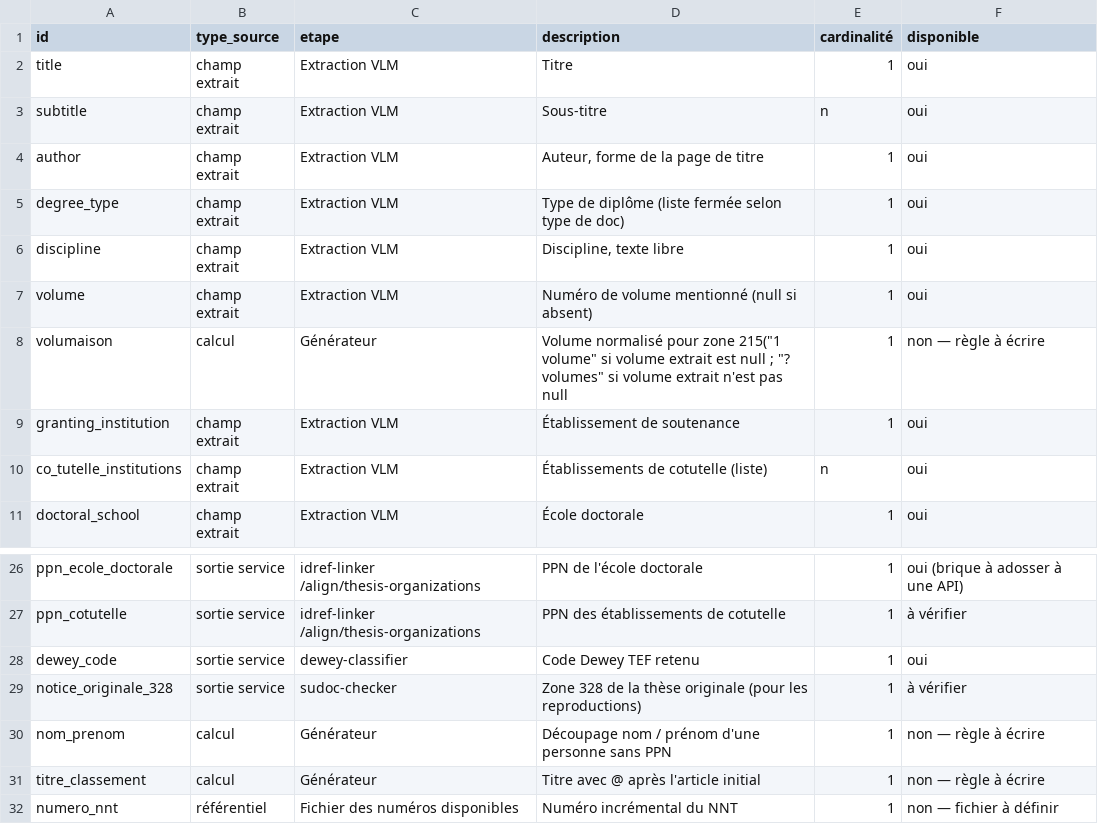
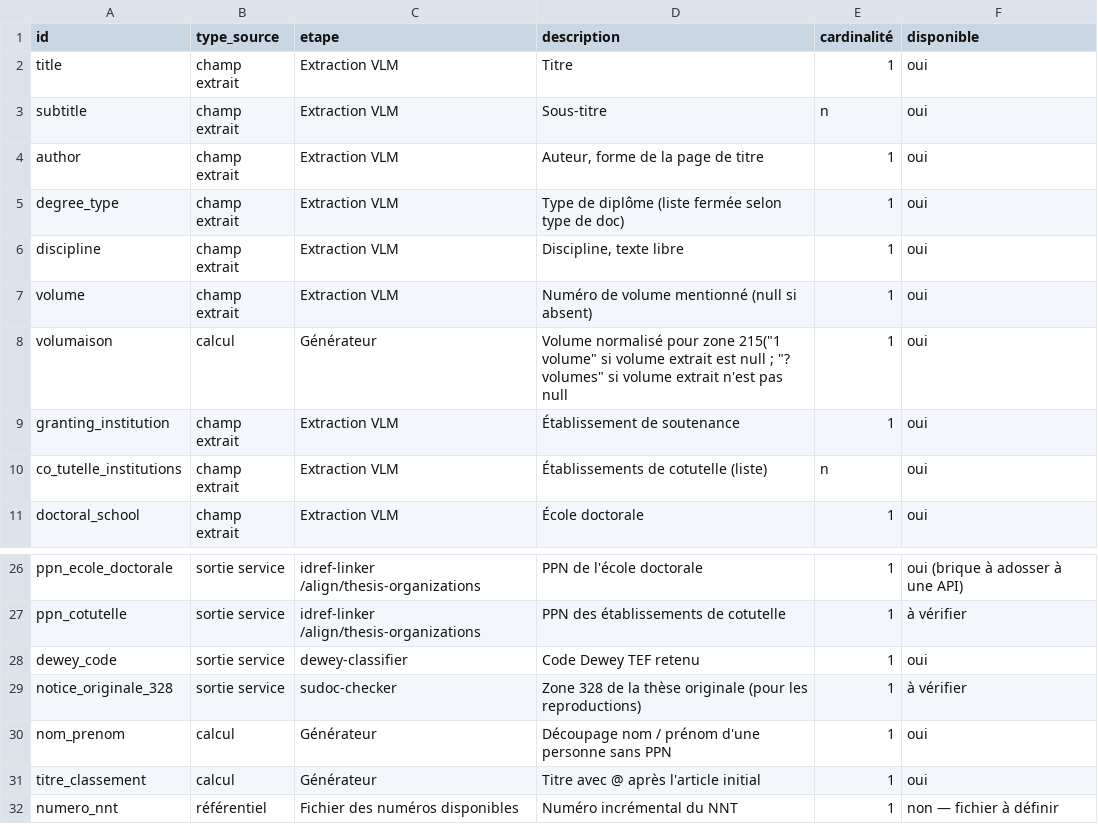
Before and after one commit to gegedenice/humatheque-poc-catalogage, a CSV file: spec/Sources.csv, drawn as a sheet; only a part is shown, gaps mark what is left out.

```diff
--- a/spec/Sources.csv
+++ b/spec/Sources.csv
@@ -7,3 +7,3 @@ discipline,champ extrait,Extraction VLM,"Discipline, texte libre",1,oui
 volume,champ extrait,Extraction VLM,Numéro de volume mentionné (null si absent),1,oui
-volumaison,calcul,Générateur,"Volume normalisé pour zone 215(""1 volume"" si volume extrait est null ; ""? volumes"" si volume extrait n'est pas null",1,non — règle à écrire
+volumaison,calcul,Générateur,"Volume normalisé pour zone 215(""1 volume"" si volume extrait est null ; ""? volumes"" si volume extrait n'est pas null",1,oui
 granting_institution,champ extrait,Extraction VLM,Établissement de soutenance,1,oui
@@ -29,4 +29,4 @@ dewey_code,sortie service,dewey-classifier,Code Dewey TEF retenu,1,oui
 notice_originale_328,sortie service,sudoc-checker,Zone 328 de la thèse originale (pour les reproductions),1,à vérifier
-nom_prenom,calcul,Générateur,Découpage nom / prénom d'une personne sans PPN,1,non — règle à écrire
-titre_classement,calcul,Générateur,Titre avec @ après l'article initial,1,non — règle à écrire
+nom_prenom,calcul,Générateur,Découpage nom / prénom d'une personne sans PPN,1,oui
+titre_classement,calcul,Générateur,Titre avec @ après l'article initial,1,oui
 numero_nnt,référentiel,Fichier des numéros disponibles,Numéro incrémental du NNT,1,non — fichier à définir
```
Also changed, not shown: spec/Regles.csv.
